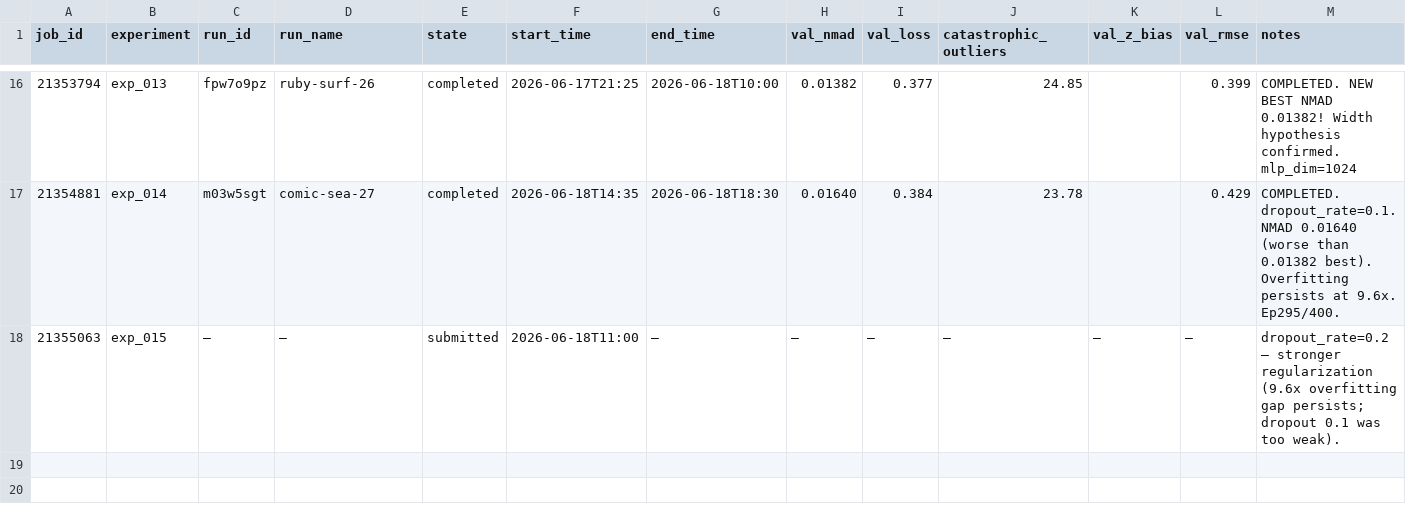
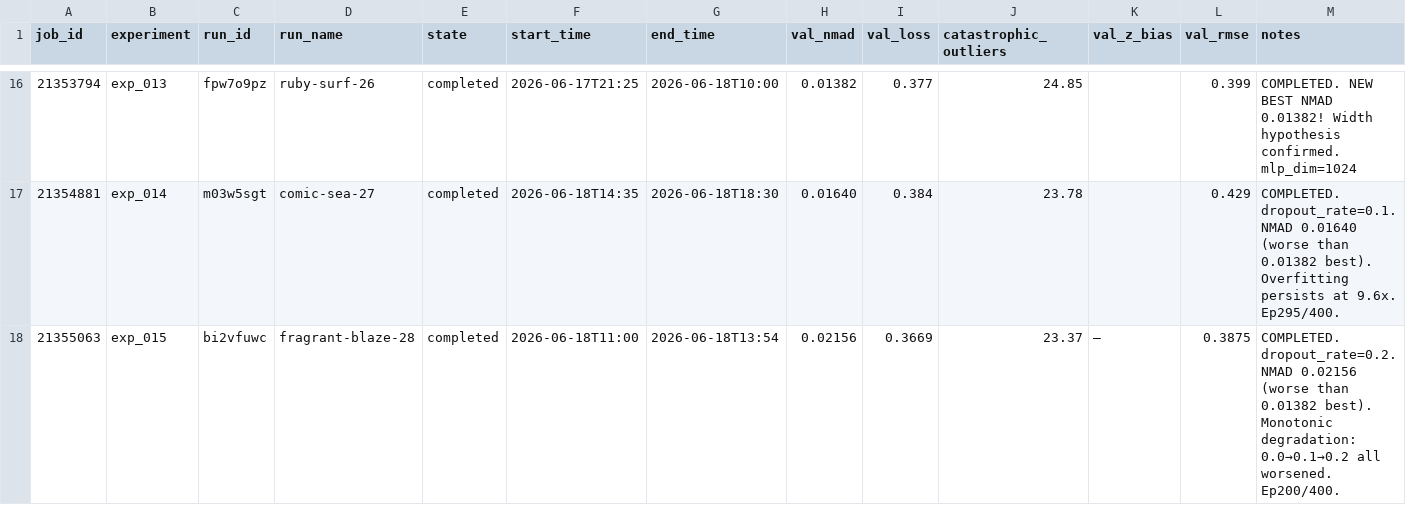
Before and after one commit to CliveKBinu/specpt-hst-sim, a CSV file: jobs.csv, drawn as a sheet; only a part is shown, gaps mark what is left out; the diff names each change by its address in the sheet, - before the commit and + after, or states it on an @@ line.

```diff
--- a/jobs.csv
+++ b/jobs.csv
-C18 (run_id): —
+C18 (run_id): bi2vfuwc
-D18 (run_name): —
+D18 (run_name): fragrant-blaze-28
-E18 (state): submitted
+E18 (state): completed
-G18 (end_time): —
+G18 (end_time): 2026-06-18T13:54
-H18 (val_nmad): —
+H18 (val_nmad): 0.02156
-I18 (val_loss): —
+I18 (val_loss): 0.3669
-J18 (catastrophic_outliers): —
+J18 (catastrophic_outliers): 23.37
-L18 (val_rmse): —
+L18 (val_rmse): 0.3875
-M18 (notes): dropout_rate=0.2 — stronger regularization (9.6x overfitting gap persists; dropout 0.1 was too weak).
+M18 (notes): COMPLETED. dropout_rate=0.2. NMAD 0.02156 (worse than 0.01382 best). Monotonic degradation: 0.0→0.1→0.2 all worsened. Ep200/400.
```
Also changed, not shown: 3 other files.
